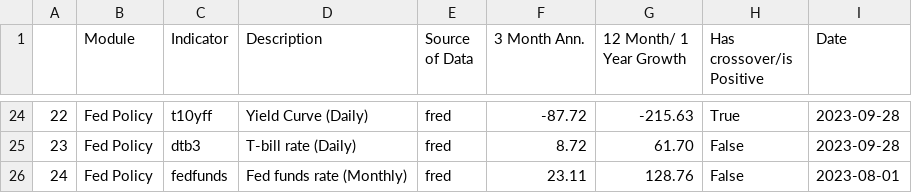
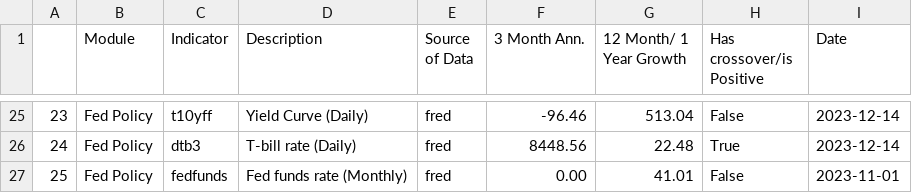
Before and after one commit to Mono98ui/newMacro, a CSV file: reportGrowthrate.csv, drawn as a sheet; only a part is shown, gaps mark what is left out; addresses are those after the commit; the diff covers the shown part only; the diff names each change by its address in the sheet, - before the commit and + after, or states it on an @@ line.

```diff
--- a/reportGrowthrate.csv
+++ b/reportGrowthrate.csv
@@ column A renumbered from row 14 down @@
-F25 (3 Month Ann.): -87.72
+F25 (3 Month Ann.): -96.46
-G25 (12 Month/ 1 Year Growth): -215.63
+G25 (12 Month/ 1 Year Growth): 513.04
-H25 (Has crossover/is Positive): True
+H25 (Has crossover/is Positive): False
-I25:I26 (Date): 2023-09-28
+I25:I26 (Date): 2023-12-14
-F26 (3 Month Ann.): 8.72
+F26 (3 Month Ann.): 8448.56
-G26 (12 Month/ 1 Year Growth): 61.70
+G26 (12 Month/ 1 Year Growth): 22.48
-H26 (Has crossover/is Positive): False
+H26 (Has crossover/is Positive): True
-F27 (3 Month Ann.): 23.11
+F27 (3 Month Ann.): 0.00
-G27 (12 Month/ 1 Year Growth): 128.76
+G27 (12 Month/ 1 Year Growth): 41.01
-I27 (Date): 2023-08-01
+I27 (Date): 2023-11-01
```
Also changed, not shown: 1 added row and 70 edited cells elsewhere in this file, 16 other files.
